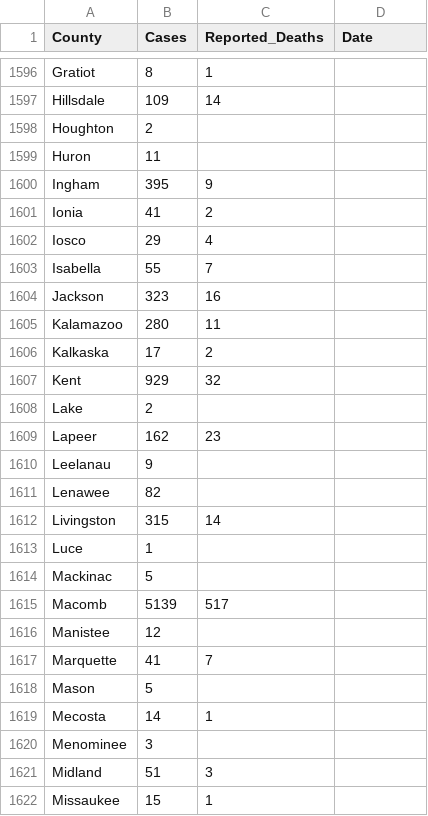
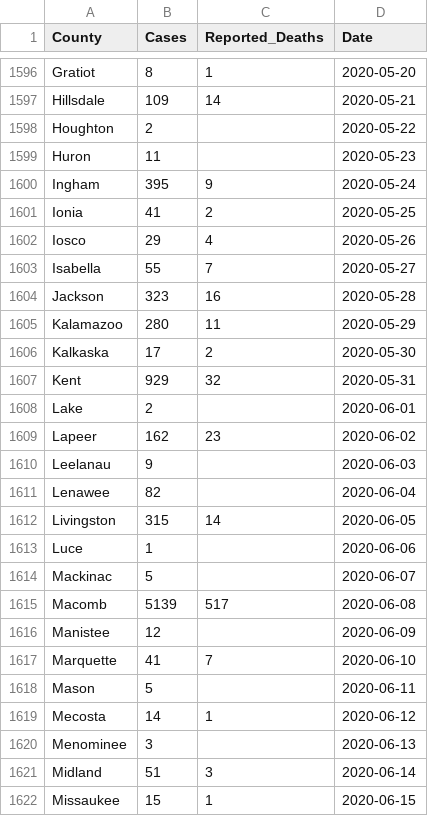
Before and after one commit to Wilfongjt/wilfongjt-data, a CSV file: covid-19/covid19.csv, drawn as a sheet; only a part is shown, gaps mark what is left out; the diff covers the shown part only; the diff names each change by its address in the sheet, - before the commit and + after, or states it on an @@ line.

```diff
--- a/covid-19/covid19.csv
+++ b/covid-19/covid19.csv
-D1596 (Date): (empty)
+D1596 (Date): 2020-05-20
-D1597 (Date): (empty)
+D1597 (Date): 2020-05-21
-D1598 (Date): (empty)
+D1598 (Date): 2020-05-22
-D1599 (Date): (empty)
+D1599 (Date): 2020-05-23
-D1600 (Date): (empty)
+D1600 (Date): 2020-05-24
-D1601 (Date): (empty)
+D1601 (Date): 2020-05-25
-D1602 (Date): (empty)
+D1602 (Date): 2020-05-26
-D1603 (Date): (empty)
+D1603 (Date): 2020-05-27
-D1604 (Date): (empty)
+D1604 (Date): 2020-05-28
-D1605 (Date): (empty)
+D1605 (Date): 2020-05-29
-D1606 (Date): (empty)
+D1606 (Date): 2020-05-30
-D1607 (Date): (empty)
+D1607 (Date): 2020-05-31
-D1608 (Date): (empty)
+D1608 (Date): 2020-06-01
-D1609 (Date): (empty)
+D1609 (Date): 2020-06-02
-D1610 (Date): (empty)
+D1610 (Date): 2020-06-03
-D1611 (Date): (empty)
+D1611 (Date): 2020-06-04
-D1612 (Date): (empty)
+D1612 (Date): 2020-06-05
-D1613 (Date): (empty)
+D1613 (Date): 2020-06-06
-D1614 (Date): (empty)
+D1614 (Date): 2020-06-07
-D1615 (Date): (empty)
+D1615 (Date): 2020-06-08
-D1616 (Date): (empty)
+D1616 (Date): 2020-06-09
-D1617 (Date): (empty)
+D1617 (Date): 2020-06-10
-D1618 (Date): (empty)
+D1618 (Date): 2020-06-11
-D1619 (Date): (empty)
+D1619 (Date): 2020-06-12
-D1620 (Date): (empty)
+D1620 (Date): 2020-06-13
-D1621 (Date): (empty)
+D1621 (Date): 2020-06-14
-D1622 (Date): (empty)
+D1622 (Date): 2020-06-15
```
Also changed, not shown: 56 edited cells elsewhere in this file.
